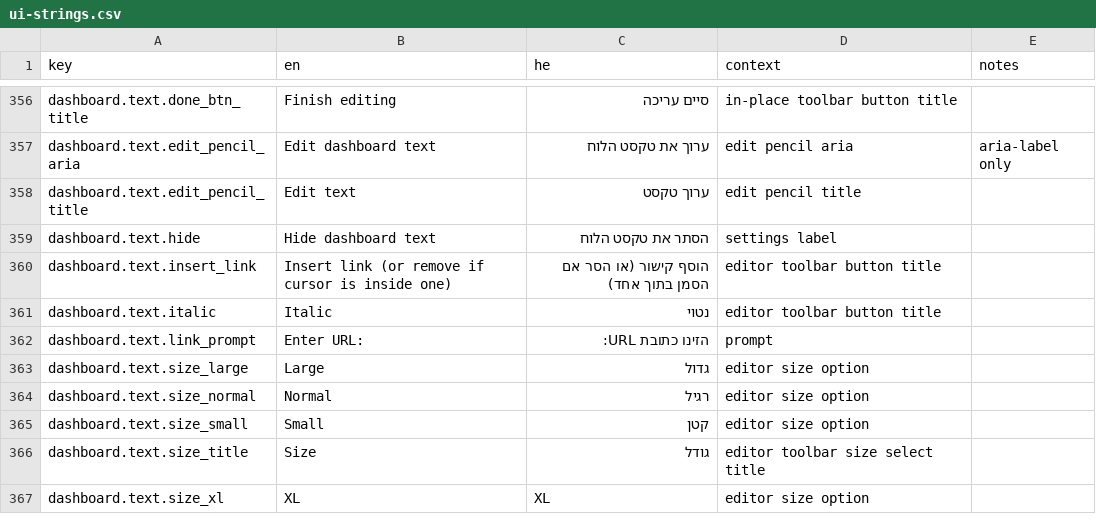
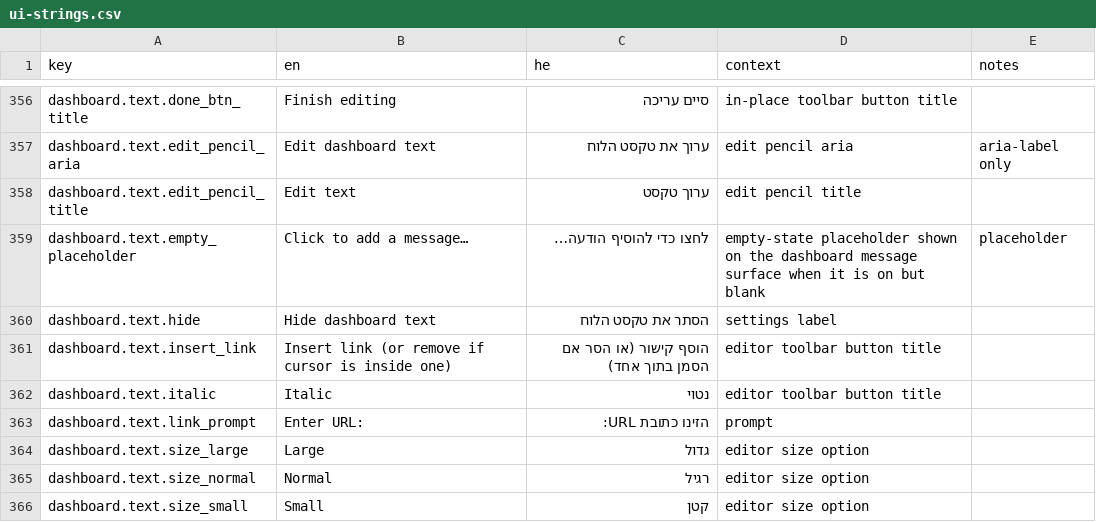
Before and after one commit to Hbleiberg/Hebrew_Blender, a CSV file: locales/ui-strings.csv, drawn as a sheet; only a part is shown, gaps mark what is left out; the shorter side is filled out with more unchanged rows.

```diff
--- a/locales/ui-strings.csv
+++ b/locales/ui-strings.csv
@@ -358,2 +358,3 @@ dashboard.text.edit_pencil_aria,Edit dashboard text,ערוך את טקסט הל
 dashboard.text.edit_pencil_title,Edit text,ערוך טקסט,edit pencil title,
+dashboard.text.empty_placeholder,Click to add a message…,לחצו כדי להוסיף הודעה…,empty-state placeholder shown on the dashboard message surface when it is on but blank,placeholder
 dashboard.text.hide,Hide dashboard text,הסתר את טקסט הלוח,settings label,
```
Also changed, not shown: 3 other files.
